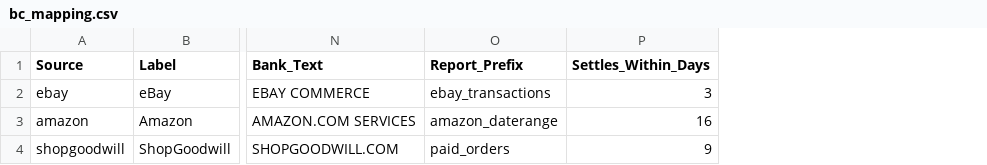
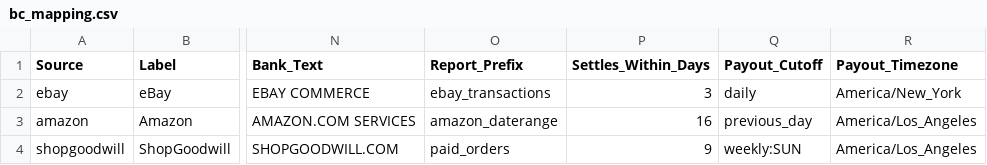
Before and after one commit to Garbanzos-con-chorizo/SprintHackND-team1, a CSV file: reports/config/bc_mapping.csv, drawn as a sheet; only a part is shown, gaps mark what is left out; the diff names each change by its address in the sheet, - before the commit and + after, or states it on an @@ line.

```diff
--- a/reports/config/bc_mapping.csv
+++ b/reports/config/bc_mapping.csv
+column Q (Payout_Cutoff), rows 2-4: daily | previous_day | weekly:SUN
+column R (Payout_Timezone), rows 2-4: America/New_York | America/Los_Angeles | America/Los_Angeles
```
Also changed, not shown: 5 other files.
